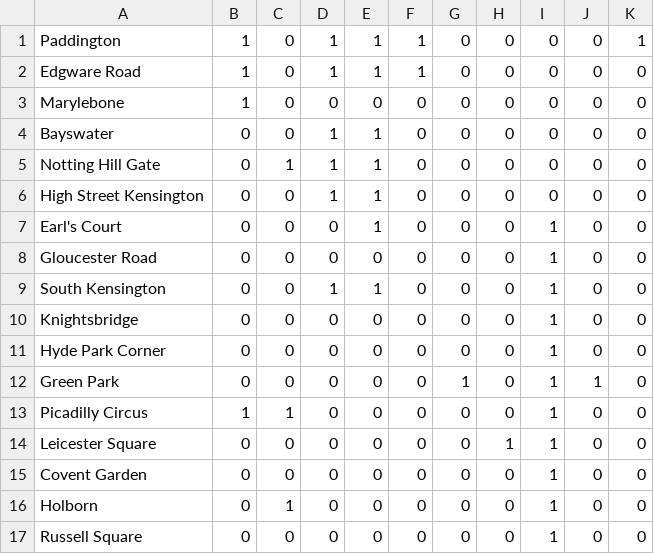
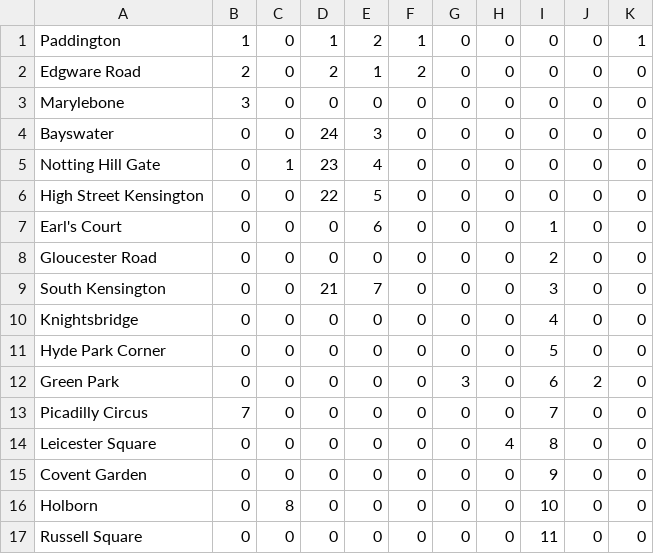
Before and after one commit to JackHarker/LondonUnderground, a CSV file: LondonUnderground/Underground.csv, drawn as a sheet; only a part is shown; the diff covers the shown part only.

```diff
--- a/LondonUnderground/Underground.csv
+++ b/LondonUnderground/Underground.csv
@@ -1,17 +1,17 @@
-Paddington,1,0,1,1,1,0,0,0,0,1
-Edgware Road,1,0,1,1,1,0,0,0,0,0
-Marylebone,1,0,0,0,0,0,0,0,0,0
-Bayswater,0,0,1,1,0,0,0,0,0,0
-Notting Hill Gate,0,1,1,1,0,0,0,0,0,0
-High Street Kensington,0,0,1,1,0,0,0,0,0,0
-Earl's Court,0,0,0,1,0,0,0,1,0,0
-Gloucester Road,0,0,0,0,0,0,0,1,0,0
-South Kensington,0,0,1,1,0,0,0,1,0,0
-Knightsbridge,0,0,0,0,0,0,0,1,0,0
-Hyde Park Corner,0,0,0,0,0,0,0,1,0,0
-Green Park,0,0,0,0,0,1,0,1,1,0
-Picadilly Circus,1,1,0,0,0,0,0,1,0,0
-Leicester Square,0,0,0,0,0,0,1,1,0,0
-Covent Garden,0,0,0,0,0,0,0,1,0,0
-Holborn,0,1,0,0,0,0,0,1,0,0
-Russell Square,0,0,0,0,0,0,0,1,0,0
+Paddington,1,0,1,2,1,0,0,0,0,1
+Edgware Road,2,0,2,1,2,0,0,0,0,0
+Marylebone,3,0,0,0,0,0,0,0,0,0
+Bayswater,0,0,24,3,0,0,0,0,0,0
+Notting Hill Gate,0,1,23,4,0,0,0,0,0,0
+High Street Kensington,0,0,22,5,0,0,0,0,0,0
+Earl's Court,0,0,0,6,0,0,0,1,0,0
+Gloucester Road,0,0,0,0,0,0,0,2,0,0
+South Kensington,0,0,21,7,0,0,0,3,0,0
+Knightsbridge,0,0,0,0,0,0,0,4,0,0
+Hyde Park Corner,0,0,0,0,0,0,0,5,0,0
+Green Park,0,0,0,0,0,3,0,6,2,0
+Picadilly Circus,7,0,0,0,0,0,0,7,0,0
+Leicester Square,0,0,0,0,0,0,4,8,0,0
+Covent Garden,0,0,0,0,0,0,0,9,0,0
+Holborn,0,8,0,0,0,0,0,10,0,0
+Russell Square,0,0,0,0,0,0,0,11,0,0
```
Also changed, not shown: 1 added row, 1 removed row and 77 edited cells elsewhere in this file, 4 other files.
